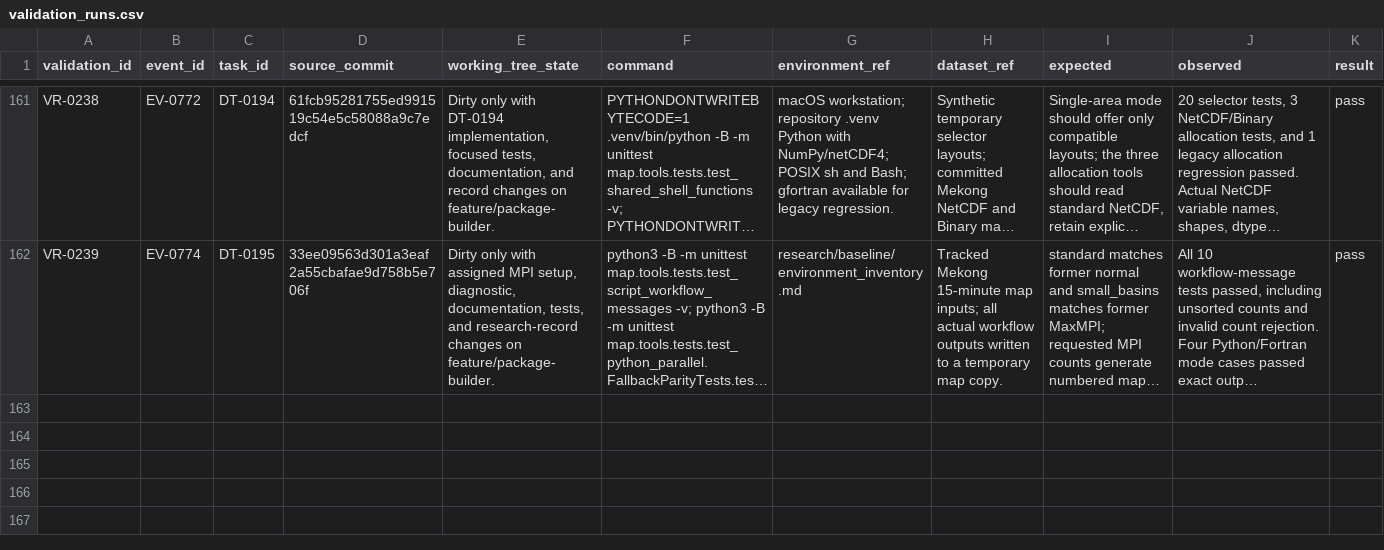
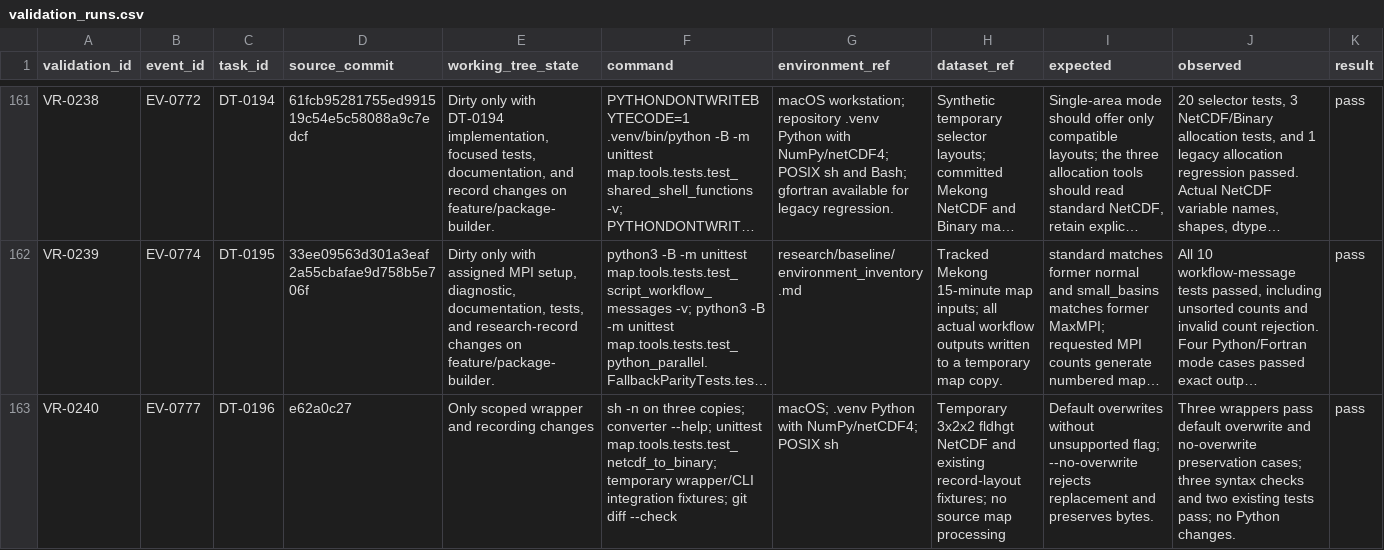
Before and after one commit to global-hydrodynamics/cmf_v5_beta, a CSV file: research/validation_runs.csv, drawn as a sheet; only a part is shown, gaps mark what is left out; long unchanged cells end in …; rows hold the shown columns only; the diff names each change by its address in the sheet, - before the commit and + after, or states it on an @@ line.

```diff
--- a/research/validation_runs.csv
+++ b/research/validation_runs.csv
+row 163: VR-0240 | EV-0777 | DT-0196 | e62a0c27 | Only scoped wrapper and recording changes | sh -n on three copies; converter --help; unittest map.tools.tests.test_netcdf_to_binary; temporary wrapper/CLI integration fixtures; git diff --check | macOS; .venv Python with NumPy/netCDF4; POSIX sh | Temporary 3x2x2 fldhgt NetCDF and existing record-layout fixtures; no source map processing | Default overwrites without unsupported flag; --no-overwrite rejects replacement and preserves bytes. | Three wrappers pass default overwrite and no-overwrite preservation cases; three syntax checks and two existing tests pass; no Python changes. | pass
```
Also changed, not shown: research/development_tasks.csv, research/events.csv, 5 other files.
